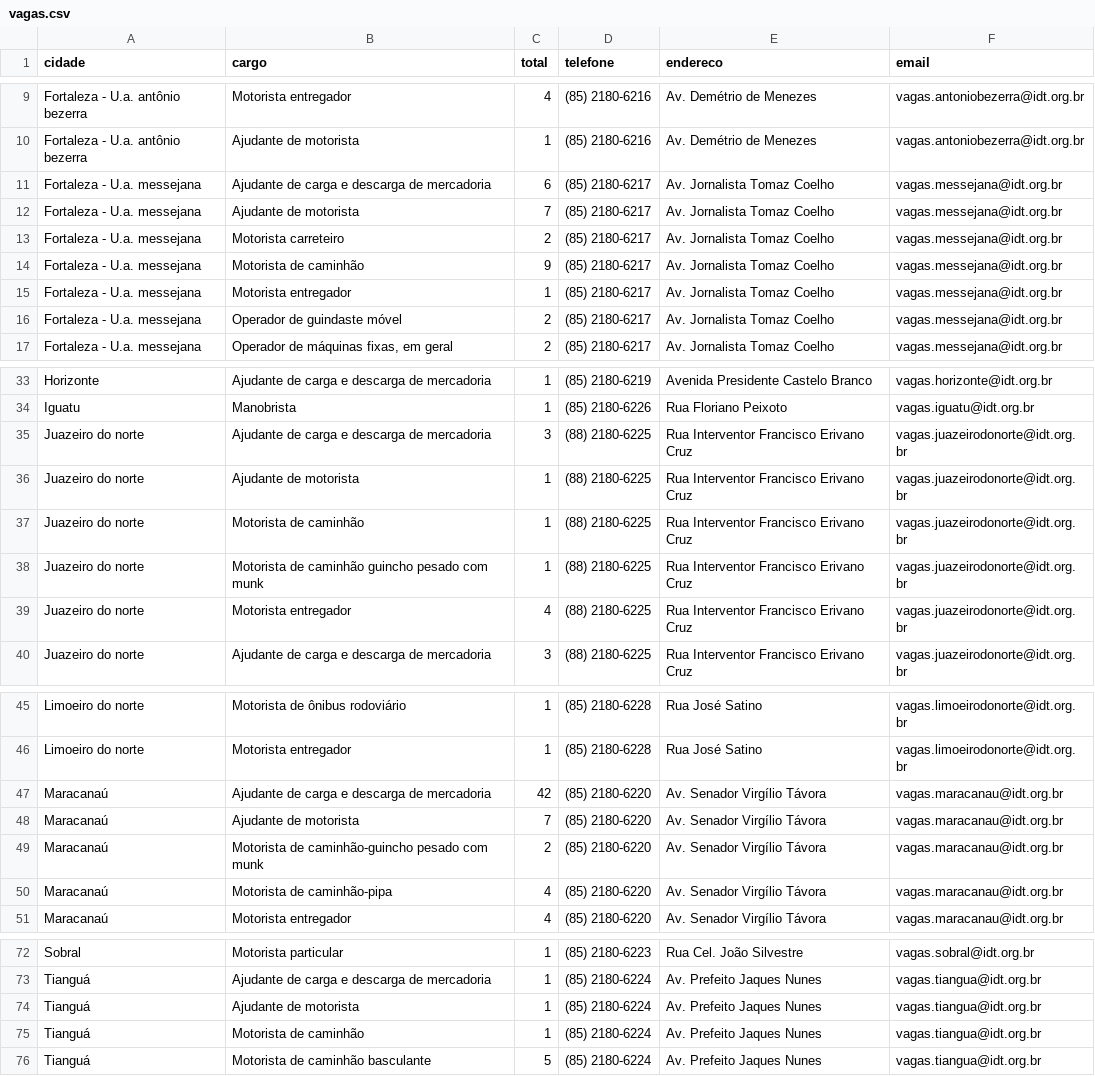
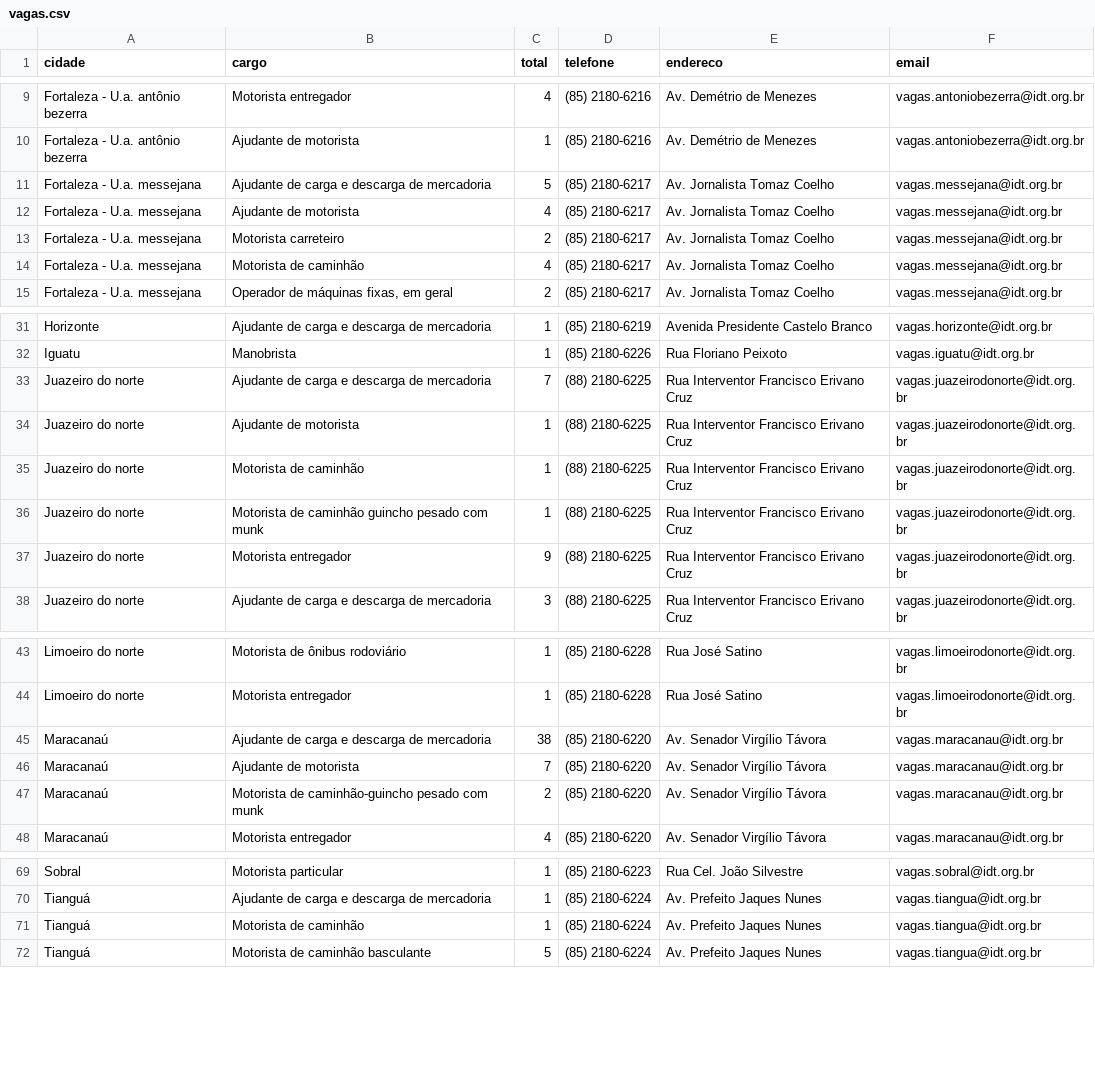
Before and after one commit to jfilhoempresarial-ops/tralienigena, a CSV file: vagas.csv, drawn as a sheet; only a part is shown, gaps mark what is left out; the diff covers the shown part only.

```diff
--- a/vagas.csv
+++ b/vagas.csv
@@ -10,8 +10,6 @@ Fortaleza - U.a. antônio bezerra,Motorista entregador,4,(85) 2180-6216,Av. Dem
 Fortaleza - U.a. antônio bezerra,Ajudante de motorista,1,(85) 2180-6216,Av. Demétrio de Menezes,vagas.antoniobezerra@idt.org.br
-Fortaleza - U.a. messejana,Ajudante de carga e descarga de mercadoria,6,(85) 2180-6217,Av. Jornalista Tomaz Coelho,vagas.messejana@idt.org.br
-Fortaleza - U.a. messejana,Ajudante de motorista,7,(85) 2180-6217,Av. Jornalista Tomaz Coelho,vagas.messejana@idt.org.br
+Fortaleza - U.a. messejana,Ajudante de carga e descarga de mercadoria,5,(85) 2180-6217,Av. Jornalista Tomaz Coelho,vagas.messejana@idt.org.br
+Fortaleza - U.a. messejana,Ajudante de motorista,4,(85) 2180-6217,Av. Jornalista Tomaz Coelho,vagas.messejana@idt.org.br
 Fortaleza - U.a. messejana,Motorista carreteiro,2,(85) 2180-6217,Av. Jornalista Tomaz Coelho,vagas.messejana@idt.org.br
-Fortaleza - U.a. messejana,Motorista de caminhão,9,(85) 2180-6217,Av. Jornalista Tomaz Coelho,vagas.messejana@idt.org.br
-Fortaleza - U.a. messejana,Motorista entregador,1,(85) 2180-6217,Av. Jornalista Tomaz Coelho,vagas.messejana@idt.org.br
-Fortaleza - U.a. messejana,Operador de guindaste móvel,2,(85) 2180-6217,Av. Jornalista Tomaz Coelho,vagas.messejana@idt.org.br
+Fortaleza - U.a. messejana,Motorista de caminhão,4,(85) 2180-6217,Av. Jornalista Tomaz Coelho,vagas.messejana@idt.org.br
 Fortaleza - U.a. messejana,"Operador de máquinas fixas, em geral",2,(85) 2180-6217,Av. Jornalista Tomaz Coelho,vagas.messejana@idt.org.br
@@ -34,3 +32,3 @@ Horizonte,Ajudante de carga e descarga de mercadoria,1,(85) 2180-6219,Avenida Pr
 Iguatu,Manobrista,1,(85) 2180-6226,Rua Floriano Peixoto,vagas.iguatu@idt.org.br
-Juazeiro do norte,Ajudante de carga e descarga de mercadoria,3,(88) 2180-6225,Rua Interventor Francisco Erivano Cruz,vagas.juazeirodonorte@idt.org.br
+Juazeiro do norte,Ajudante de carga e descarga de mercadoria,7,(88) 2180-6225,Rua Interventor Francisco Erivano Cruz,vagas.juazeirodonorte@idt.org.br
 Juazeiro do norte,Ajudante de motorista,1,(88) 2180-6225,Rua Interventor Francisco Erivano Cruz,vagas.juazeirodonorte@idt.org.br
@@ -38,3 +36,3 @@ Juazeiro do norte,Motorista de caminhão,1,(88) 2180-6225,Rua Interventor Franci
 Juazeiro do norte,Motorista de caminhão guincho pesado com munk,1,(88) 2180-6225,Rua Interventor Francisco Erivano Cruz,vagas.juazeirodonorte@idt.org.br
-Juazeiro do norte,Motorista entregador,4,(88) 2180-6225,Rua Interventor Francisco Erivano Cruz,vagas.juazeirodonorte@idt.org.br
+Juazeiro do norte,Motorista entregador,9,(88) 2180-6225,Rua Interventor Francisco Erivano Cruz,vagas.juazeirodonorte@idt.org.br
 Juazeiro do norte,Ajudante de carga e descarga de mercadoria,3,(88) 2180-6225,Rua Interventor Francisco Erivano Cruz,vagas.juazeirodonorte@idt.org.br
@@ -46,6 +44,5 @@ Limoeiro do norte,Motorista de ônibus rodoviário,1,(85) 2180-6228,Rua José Sa
 Limoeiro do norte,Motorista entregador,1,(85) 2180-6228,Rua José Satino,vagas.limoeirodonorte@idt.org.br
-Maracanaú,Ajudante de carga e descarga de mercadoria,42,(85) 2180-6220,Av. Senador Virgílio Távora,vagas.maracanau@idt.org.br
+Maracanaú,Ajudante de carga e descarga de mercadoria,38,(85) 2180-6220,Av. Senador Virgílio Távora,vagas.maracanau@idt.org.br
 Maracanaú,Ajudante de motorista,7,(85) 2180-6220,Av. Senador Virgílio Távora,vagas.maracanau@idt.org.br
 Maracanaú,Motorista de caminhão-guincho pesado com munk,2,(85) 2180-6220,Av. Senador Virgílio Távora,vagas.maracanau@idt.org.br
-Maracanaú,Motorista de caminhão-pipa,4,(85) 2180-6220,Av. Senador Virgílio Távora,vagas.maracanau@idt.org.br
 Maracanaú,Motorista entregador,4,(85) 2180-6220,Av. Senador Virgílio Távora,vagas.maracanau@idt.org.br
@@ -73,3 +70,2 @@ Sobral,Motorista particular,1,(85) 2180-6223,Rua Cel. João Silvestre,vagas.sobr
 Tianguá,Ajudante de carga e descarga de mercadoria,1,(85) 2180-6224,Av. Prefeito Jaques Nunes,vagas.tiangua@idt.org.br
-Tianguá,Ajudante de motorista,1,(85) 2180-6224,Av. Prefeito Jaques Nunes,vagas.tiangua@idt.org.br
 Tianguá,Motorista de caminhão,1,(85) 2180-6224,Av. Prefeito Jaques Nunes,vagas.tiangua@idt.org.br
```
Also changed, not shown: 2 edited cells elsewhere in this file.
